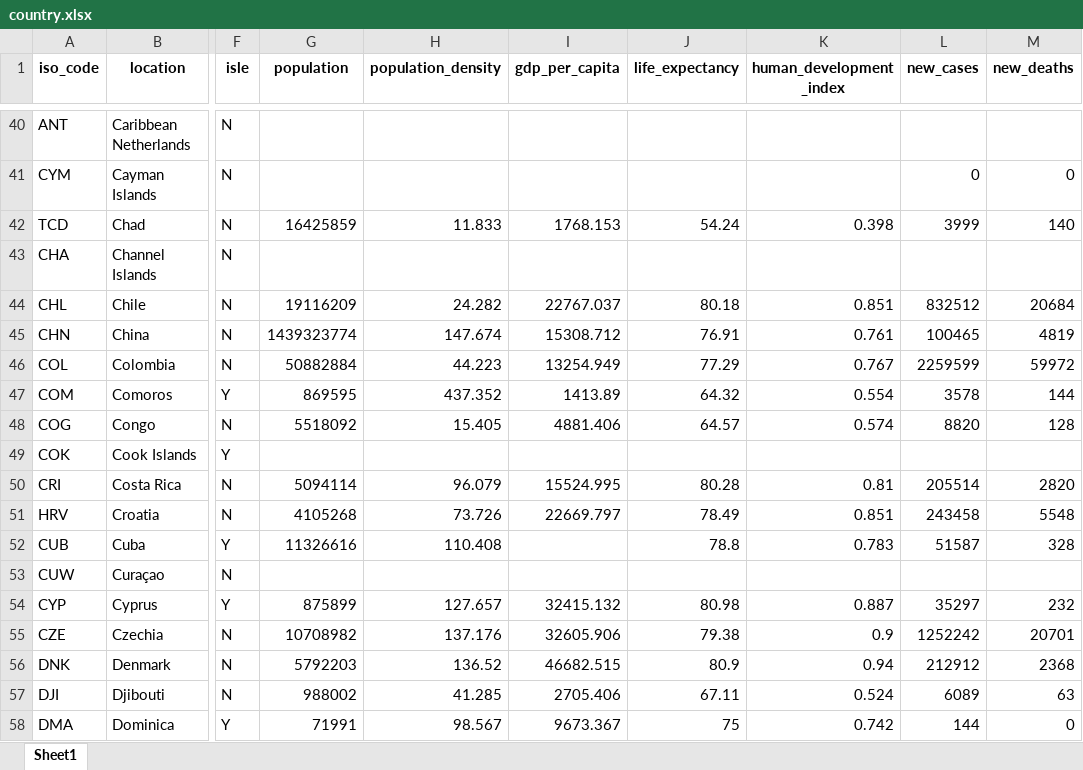
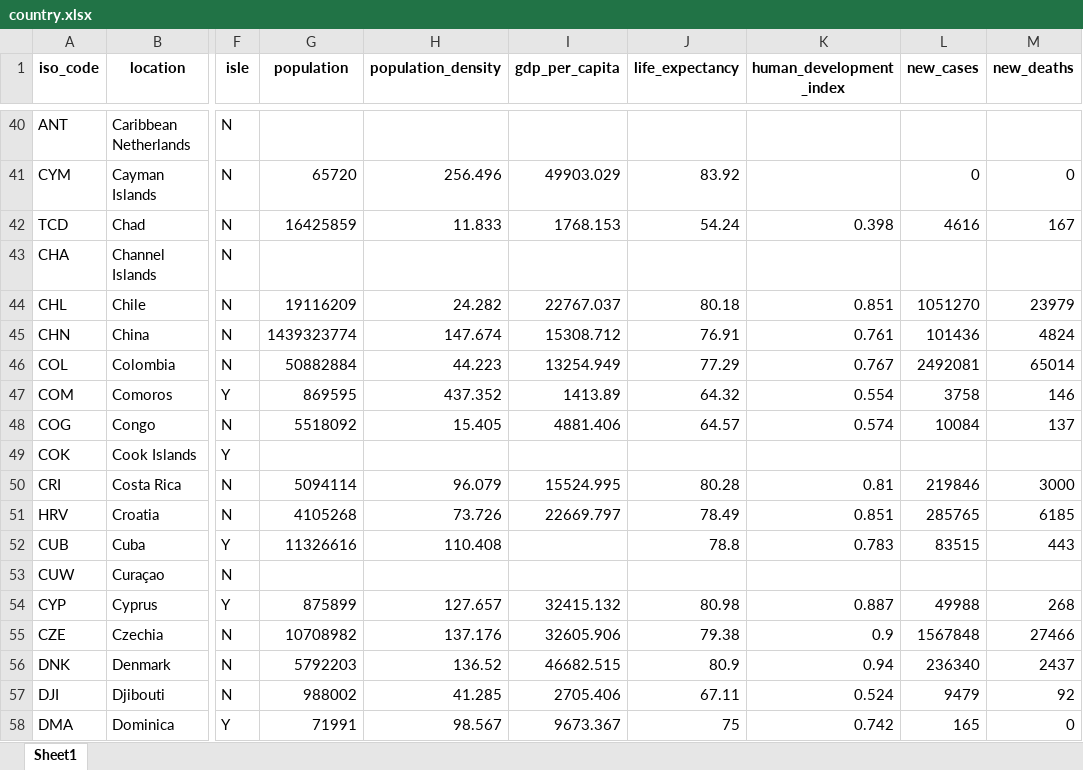
Before and after one commit to Cynthyah/Corona, an Excel workbook: Files/country.xlsx, sheet Sheet1, drawn as a sheet; only a part is shown, gaps mark what is left out; values as stored, in another font and other column widths than the file's, no borders; the diff covers the shown part only; the diff names each change by its address in the sheet, - before the commit and + after, or states it on an @@ line.

```diff
--- a/Files/country.xlsx (sheet Sheet1)
+++ b/Files/country.xlsx (sheet Sheet1)
-G41 (population): (empty)
+G41 (population): 65720
-H41 (population_density): (empty)
+H41 (population_density): 256.496
-I41 (gdp_per_capita): (empty)
+I41 (gdp_per_capita): 49903.029
-J41 (life_expectancy): (empty)
+J41 (life_expectancy): 83.92
-L42 (new_cases): 3999
+L42 (new_cases): 4616
-M42 (new_deaths): 140
+M42 (new_deaths): 167
-L44 (new_cases): 832512
+L44 (new_cases): 1051270
-M44 (new_deaths): 20684
+M44 (new_deaths): 23979
-L45 (new_cases): 100465
+L45 (new_cases): 101436
-M45 (new_deaths): 4819
+M45 (new_deaths): 4824
-L46 (new_cases): 2259599
+L46 (new_cases): 2492081
-M46 (new_deaths): 59972
+M46 (new_deaths): 65014
-L47 (new_cases): 3578
+L47 (new_cases): 3758
-M47 (new_deaths): 144
+M47 (new_deaths): 146
-L48 (new_cases): 8820
+L48 (new_cases): 10084
-M48 (new_deaths): 128
+M48 (new_deaths): 137
-L50 (new_cases): 205514
+L50 (new_cases): 219846
-M50 (new_deaths): 2820
+M50 (new_deaths): 3000
-L51 (new_cases): 243458
+L51 (new_cases): 285765
-M51 (new_deaths): 5548
+M51 (new_deaths): 6185
-L52 (new_cases): 51587
+L52 (new_cases): 83515
-M52 (new_deaths): 328
+M52 (new_deaths): 443
-L54 (new_cases): 35297
+L54 (new_cases): 49988
-M54 (new_deaths): 232
+M54 (new_deaths): 268
-L55 (new_cases): 1252242
+L55 (new_cases): 1567848
-M55 (new_deaths): 20701
+M55 (new_deaths): 27466
-L56 (new_cases): 212912
+L56 (new_cases): 236340
-M56 (new_deaths): 2368
+M56 (new_deaths): 2437
-L57 (new_cases): 6089
+L57 (new_cases): 9479
-M57 (new_deaths): 63
+M57 (new_deaths): 92
-L58 (new_cases): 144
+L58 (new_cases): 165
```
Also changed, not shown: 340 edited cells elsewhere in this sheet, 3 other files.
